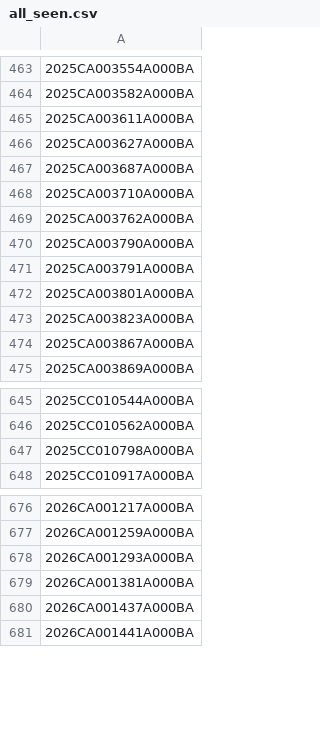
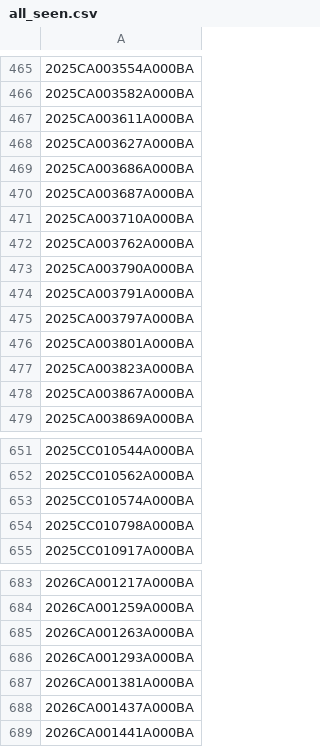
Before and after one commit to figlesias7/realforeclose-polk, a CSV file: data/all_seen.csv, drawn as a sheet; only a part is shown, gaps mark what is left out; the diff covers the shown part only; the diff names each change by its address in the sheet, - before the commit and + after, or states it on an @@ line.

```diff
--- a/data/all_seen.csv
+++ b/data/all_seen.csv
+row 469: 2025CA003686A000BA
+row 475: 2025CA003797A000BA
+row 653: 2025CC010574A000BA
+row 685: 2026CA001263A000BA
```
Also changed, not shown: 8 added rows elsewhere in this file, data/active_foreclosures.csv, data/event_log.csv, 3 other files.
